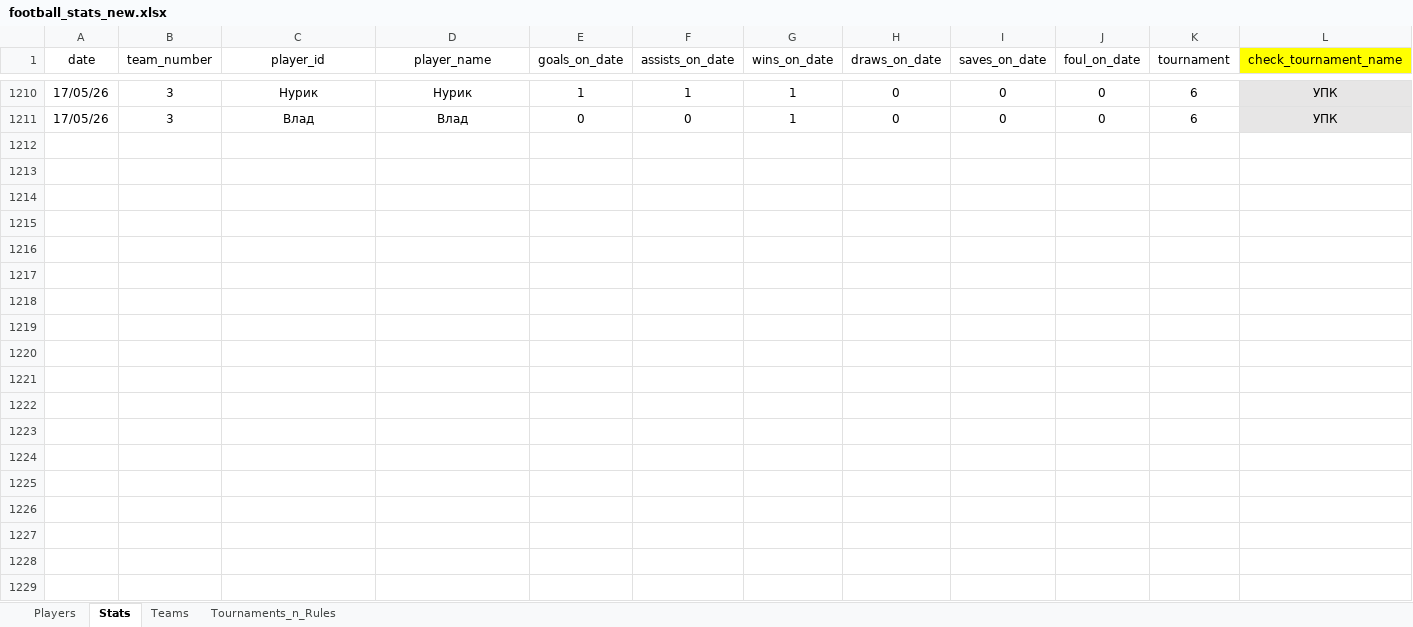
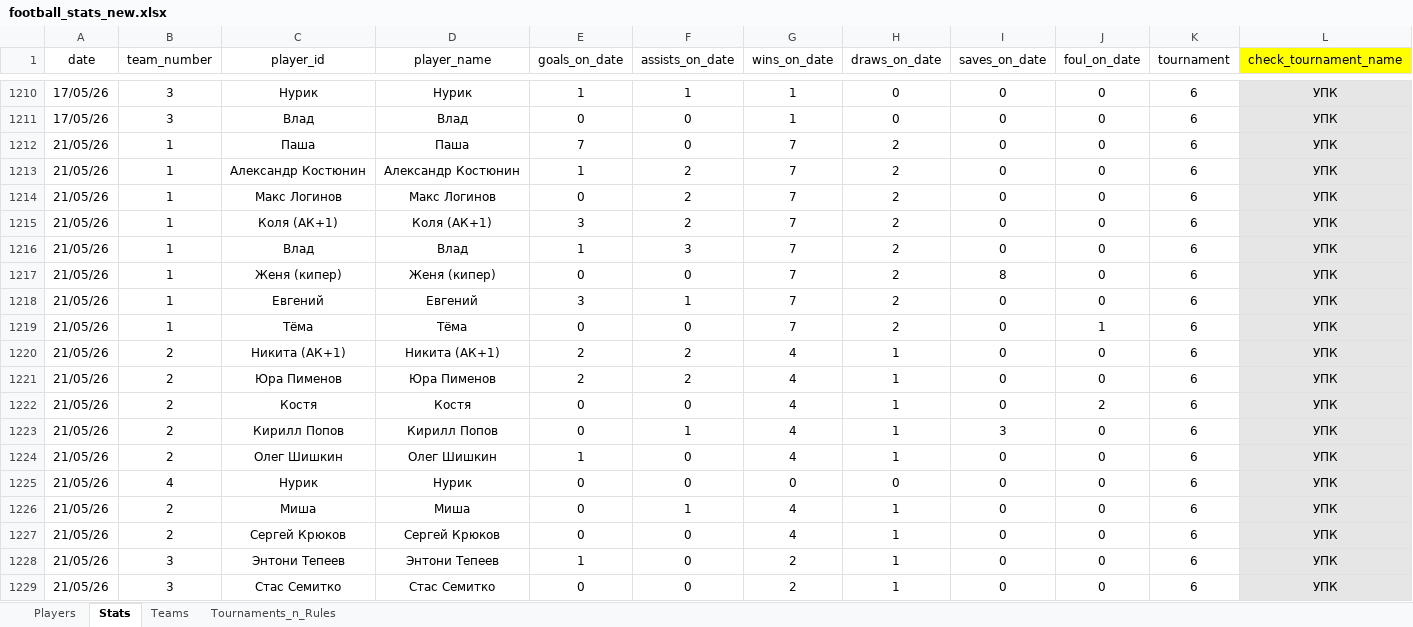
Before and after one commit to Greyusek/football_stats, an Excel workbook: football_stats_new.xlsx, sheet Stats, drawn as a sheet; only a part is shown, gaps mark what is left out; values as stored, in another font and other column widths than the file's, no borders; table styles not drawn; rows hold the shown columns only; the diff covers the shown part only; the diff names each change by its address in the sheet, - before the commit and + after, or states it on an @@ line.

```diff
--- a/football_stats_new.xlsx (sheet Stats)
+++ b/football_stats_new.xlsx (sheet Stats)
+row 1212: 21/05/26 | 1 | Паша | Паша | 7 | 0 | 7 | 2 | 0 | 0 | 6 | УПК
+row 1213: 21/05/26 | 1 | Александр Костюнин | Александр Костюнин | 1 | 2 | 7 | 2 | 0 | 0 | 6 | УПК
+row 1214: 21/05/26 | 1 | Макс Логинов | Макс Логинов | 0 | 2 | 7 | 2 | 0 | 0 | 6 | УПК
+row 1215: 21/05/26 | 1 | Коля (АК+1) | Коля (АК+1) | 3 | 2 | 7 | 2 | 0 | 0 | 6 | УПК
+row 1216: 21/05/26 | 1 | Влад | Влад | 1 | 3 | 7 | 2 | 0 | 0 | 6 | УПК
+row 1217: 21/05/26 | 1 | Женя (кипер) | Женя (кипер) | 0 | 0 | 7 | 2 | 8 | 0 | 6 | УПК
+row 1218: 21/05/26 | 1 | Евгений | Евгений | 3 | 1 | 7 | 2 | 0 | 0 | 6 | УПК
+row 1219: 21/05/26 | 1 | Тёма | Тёма | 0 | 0 | 7 | 2 | 0 | 1 | 6 | УПК
+row 1220: 21/05/26 | 2 | Никита (АК+1) | Никита (АК+1) | 2 | 2 | 4 | 1 | 0 | 0 | 6 | УПК
+row 1221: 21/05/26 | 2 | Юра Пименов | Юра Пименов | 2 | 2 | 4 | 1 | 0 | 0 | 6 | УПК
+row 1222: 21/05/26 | 2 | Костя | Костя | 0 | 0 | 4 | 1 | 0 | 2 | 6 | УПК
+row 1223: 21/05/26 | 2 | Кирилл Попов | Кирилл Попов | 0 | 1 | 4 | 1 | 3 | 0 | 6 | УПК
+row 1224: 21/05/26 | 2 | Олег Шишкин | Олег Шишкин | 1 | 0 | 4 | 1 | 0 | 0 | 6 | УПК
+row 1225: 21/05/26 | 4 | Нурик | Нурик | 0 | 0 | 0 | 0 | 0 | 0 | 6 | УПК
+row 1226: 21/05/26 | 2 | Миша | Миша | 0 | 1 | 4 | 1 | 0 | 0 | 6 | УПК
+row 1227: 21/05/26 | 2 | Сергей Крюков | Сергей Крюков | 0 | 0 | 4 | 1 | 0 | 0 | 6 | УПК
+row 1228: 21/05/26 | 3 | Энтони Тепеев | Энтони Тепеев | 1 | 0 | 2 | 1 | 0 | 0 | 6 | УПК
+row 1229: 21/05/26 | 3 | Стас Семитко | Стас Семитко | 0 | 0 | 2 | 1 | 0 | 0 | 6 | УПК
```
Also changed, not shown: 11 added rows elsewhere in this sheet, sheet Players, sheet Teams, 4 other files.
